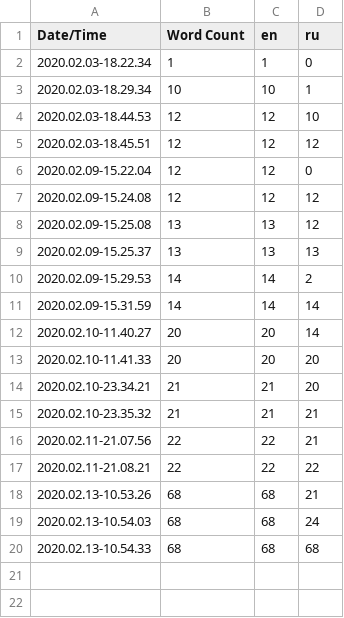
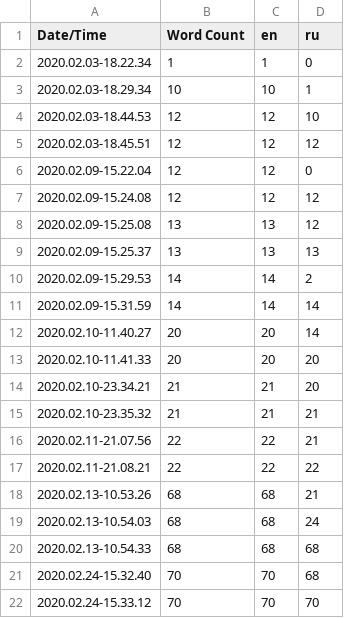
Before and after one commit to ikhtopod/ForgottenSigns-prototype, a CSV file: Content/Localization/Game/Game.csv, drawn as a sheet; the diff names each change by its address in the sheet, - before the commit and + after, or states it on an @@ line.

```diff
--- a/Content/Localization/Game/Game.csv
+++ b/Content/Localization/Game/Game.csv
+row 21: 2020.02.24-15.32.40 | 70 | 70 | 68
+row 22: 2020.02.24-15.33.12 | 70 | 70 | 70
```
Also changed, not shown: 10 other files.
